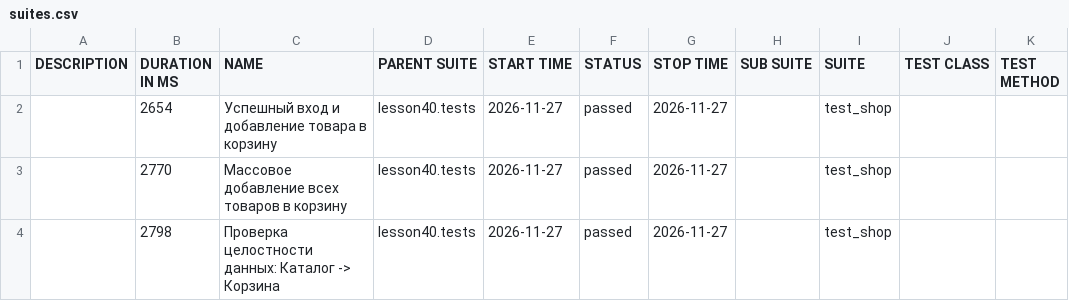
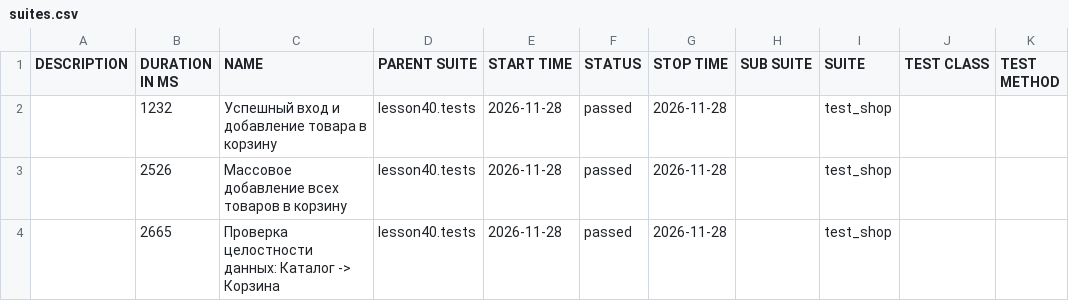
Before and after one commit to marinadieulina-droid/automation, a CSV file: data/suites.csv, drawn as a sheet.

```diff
--- a/data/suites.csv
+++ b/data/suites.csv
@@ -1,4 +1,4 @@
 "DESCRIPTION","DURATION IN MS","NAME","PARENT SUITE","START TIME","STATUS","STOP TIME","SUB SUITE","SUITE","TEST CLASS","TEST METHOD"
-"","2654","Успешный вход и добавление товара в корзину","lesson40.tests","2026-11-27","passed","2026-11-27","","test_shop","",""
-"","2770","Массовое добавление всех товаров в корзину","lesson40.tests","2026-11-27","passed","2026-11-27","","test_shop","",""
-"","2798","Проверка целостности данных: Каталог -> Корзина","lesson40.tests","2026-11-27","passed","2026-11-27","","test_shop","",""
+"","1232","Успешный вход и добавление товара в корзину","lesson40.tests","2026-11-28","passed","2026-11-28","","test_shop","",""
+"","2526","Массовое добавление всех товаров в корзину","lesson40.tests","2026-11-28","passed","2026-11-28","","test_shop","",""
+"","2665","Проверка целостности данных: Каталог -> Корзина","lesson40.tests","2026-11-28","passed","2026-11-28","","test_shop","",""
```
Also changed, not shown: 24 other files.
